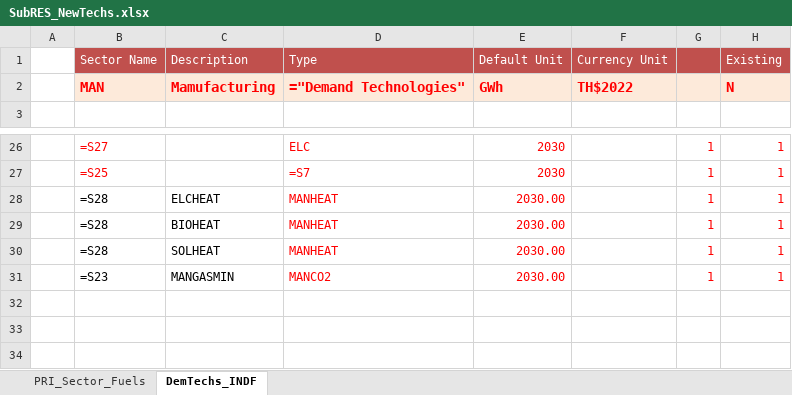
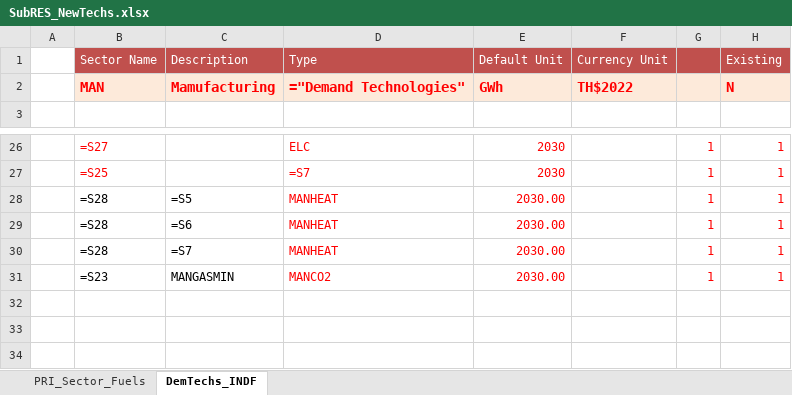
Before and after one commit to Tamenew/INDIND, an Excel workbook: SubRES_TMPL/SubRES_NewTechs.xlsx, sheet DemTechs_INDF, drawn as a sheet; only a part is shown, gaps mark what is left out; values as stored, in another font and other column widths than the file's, no borders; formulas are shown in place of their values; charts and pictures not drawn; the diff names each change by its address in the sheet, - before the commit and + after, or states it on an @@ line.

Commit message:
Update SubRES_NewTechs.xlsx

```diff
--- a/SubRES_TMPL/SubRES_NewTechs.xlsx (sheet DemTechs_INDF)
+++ b/SubRES_TMPL/SubRES_NewTechs.xlsx (sheet DemTechs_INDF)
-C28: ELCHEAT
+C28: =S5
-C29: BIOHEAT
+C29: =S6
-C30: SOLHEAT
+C30: =S7
```
